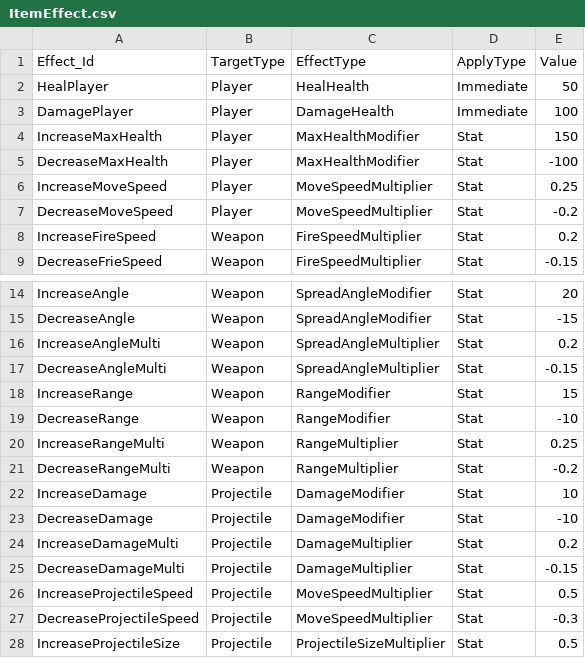
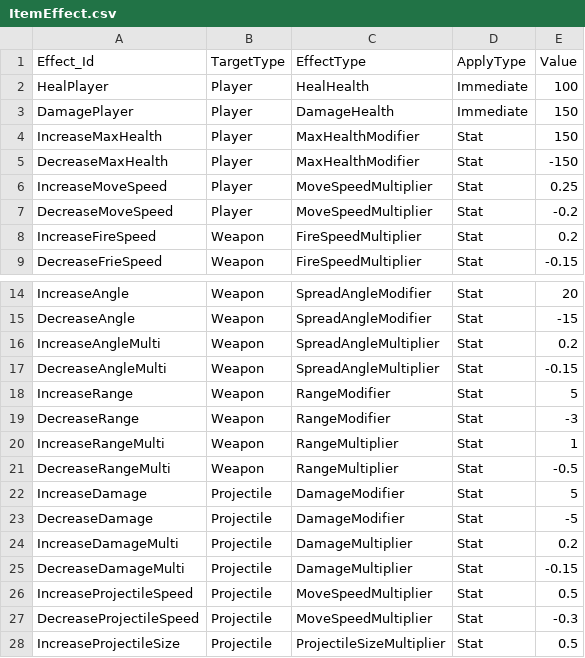
Before and after one commit to An-Shine/AKH_TeamPJ_Portfolio_01, a CSV file: Assets/Resources/Datas/ItemEffect.csv, drawn as a sheet; only a part is shown, gaps mark what is left out.

```diff
--- a/Assets/Resources/Datas/ItemEffect.csv
+++ b/Assets/Resources/Datas/ItemEffect.csv
@@ -1,6 +1,6 @@
 Effect_Id,TargetType,EffectType,ApplyType,Value
-HealPlayer,Player,HealHealth,Immediate,50
-DamagePlayer,Player,DamageHealth,Immediate,100
+HealPlayer,Player,HealHealth,Immediate,100
+DamagePlayer,Player,DamageHealth,Immediate,150
 IncreaseMaxHealth,Player,MaxHealthModifier,Stat,150
-DecreaseMaxHealth,Player,MaxHealthModifier,Stat,-100
+DecreaseMaxHealth,Player,MaxHealthModifier,Stat,-150
 IncreaseMoveSpeed,Player,MoveSpeedMultiplier,Stat,0.25
@@ -17,8 +17,8 @@ IncreaseAngleMulti,Weapon,SpreadAngleMultiplier,Stat,0.2
 DecreaseAngleMulti,Weapon,SpreadAngleMultiplier,Stat,-0.15
-IncreaseRange,Weapon,RangeModifier,Stat,15
-DecreaseRange,Weapon,RangeModifier,Stat,-10
-IncreaseRangeMulti,Weapon,RangeMultiplier,Stat,0.25
-DecreaseRangeMulti,Weapon,RangeMultiplier,Stat,-0.2
-IncreaseDamage,Projectile,DamageModifier,Stat,10
-DecreaseDamage,Projectile,DamageModifier,Stat,-10
+IncreaseRange,Weapon,RangeModifier,Stat,5
+DecreaseRange,Weapon,RangeModifier,Stat,-3
+IncreaseRangeMulti,Weapon,RangeMultiplier,Stat,1
+DecreaseRangeMulti,Weapon,RangeMultiplier,Stat,-0.5
+IncreaseDamage,Projectile,DamageModifier,Stat,5
+DecreaseDamage,Projectile,DamageModifier,Stat,-5
 IncreaseDamageMulti,Projectile,DamageMultiplier,Stat,0.2
```
Also changed, not shown: Assets/Resources/Datas/Item.csv, Assets/Resources/Datas/Weapon.csv, 1 other file.
